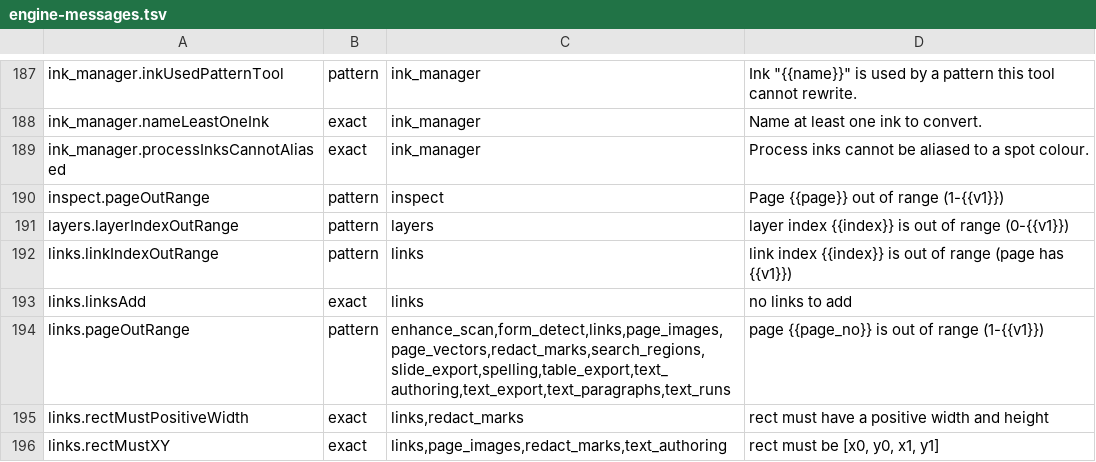
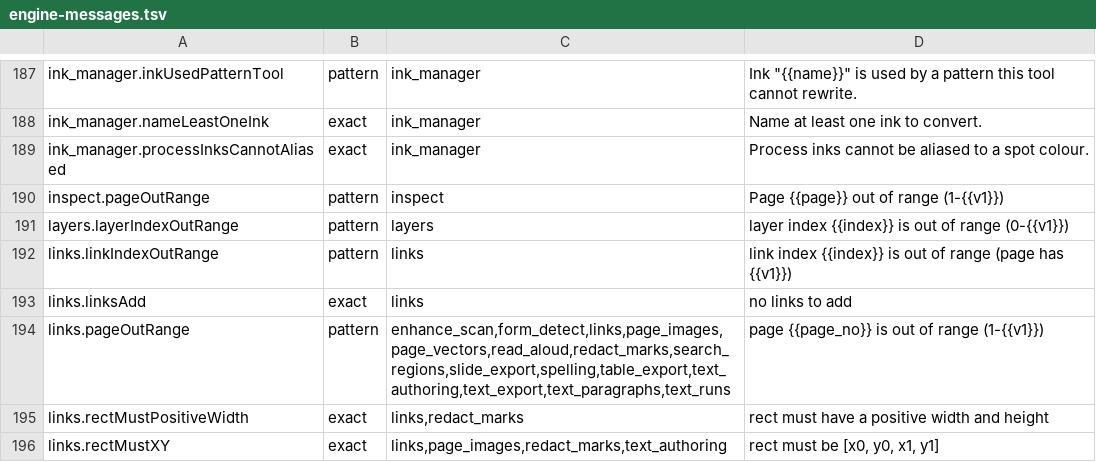
Before and after one commit to jasonulbright/Spectra-PDF, a TSV file: src/renderer/locales/engine-messages.tsv, drawn as a sheet; only a part is shown, gaps mark what is left out.

```diff
--- a/src/renderer/locales/engine-messages.tsv
+++ b/src/renderer/locales/engine-messages.tsv
@@ -193,3 +193,3 @@ links.linkIndexOutRange	pattern	links	link index {{index}} is out of range (page
 links.linksAdd	exact	links	no links to add
-links.pageOutRange	pattern	enhance_scan,form_detect,links,page_images,page_vectors,redact_marks,search_regions,slide_export,spelling,table_export,text_authoring,text_export,text_paragraphs,text_runs	page {{page_no}} is out of range (1-{{v1}})
+links.pageOutRange	pattern	enhance_scan,form_detect,links,page_images,page_vectors,read_aloud,redact_marks,search_regions,slide_export,spelling,table_export,text_authoring,text_export,text_paragraphs,text_runs	page {{page_no}} is out of range (1-{{v1}})
 links.rectMustPositiveWidth	exact	links,redact_marks	rect must have a positive width and height
```
Also changed, not shown: 51 other files.
